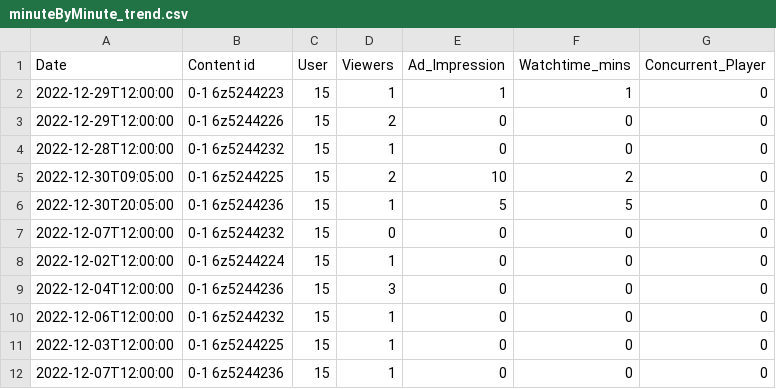
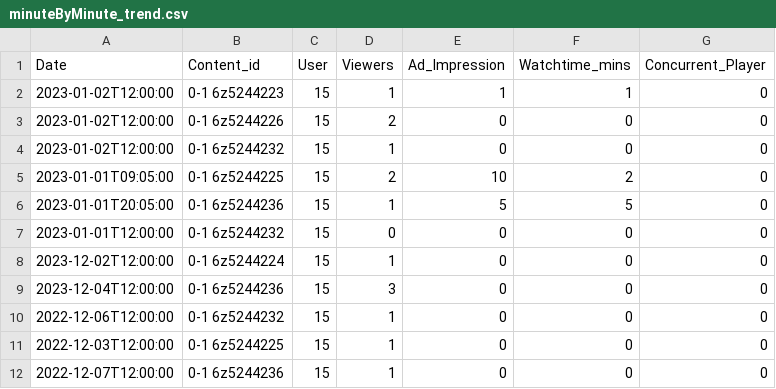
Before and after one commit to priyankap-bit/zee-dit-web-app-backend, a CSV file: minuteByMinute_trend.csv, drawn as a sheet; only a part is shown.

```diff
--- a/minuteByMinute_trend.csv
+++ b/minuteByMinute_trend.csv
@@ -1,10 +1,10 @@
-Date,Content id,User,Viewers,Ad_Impression,Watchtime_mins,Concurrent_Player
-2022-12-29T12:00:00,0-1 6z5244223,15,1,1,1,0
-2022-12-29T12:00:00,0-1 6z5244226,15,2,0,0,0
-2022-12-28T12:00:00,0-1 6z5244232,15,1,0,0,0
-2022-12-30T09:05:00,0-1 6z5244225,15,2,10,2,0
-2022-12-30T20:05:00,0-1 6z5244236,15,1,5,5,0
-2022-12-07T12:00:00,0-1 6z5244232,15,0,0,0,0
-2022-12-02T12:00:00,0-1 6z5244224,15,1,0,0,0
-2022-12-04T12:00:00,0-1 6z5244236,15,3,0,0,0
+Date,Content_id,User,Viewers,Ad_Impression,Watchtime_mins,Concurrent_Player
+2023-01-02T12:00:00,0-1 6z5244223,15,1,1,1,0
+2023-01-02T12:00:00,0-1 6z5244226,15,2,0,0,0
+2023-01-02T12:00:00,0-1 6z5244232,15,1,0,0,0
+2023-01-01T09:05:00,0-1 6z5244225,15,2,10,2,0
+2023-01-01T20:05:00,0-1 6z5244236,15,1,5,5,0
+2023-01-01T12:00:00,0-1 6z5244232,15,0,0,0,0
+2023-12-02T12:00:00,0-1 6z5244224,15,1,0,0,0
+2023-12-04T12:00:00,0-1 6z5244236,15,3,0,0,0
 2022-12-06T12:00:00,0-1 6z5244232,15,1,0,0,0
```
Also changed, not shown: landingPageTrend.csv, 2 other files.
